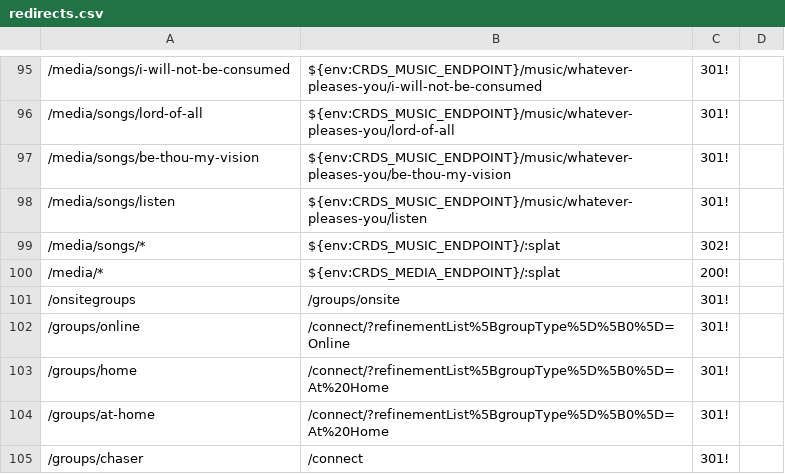
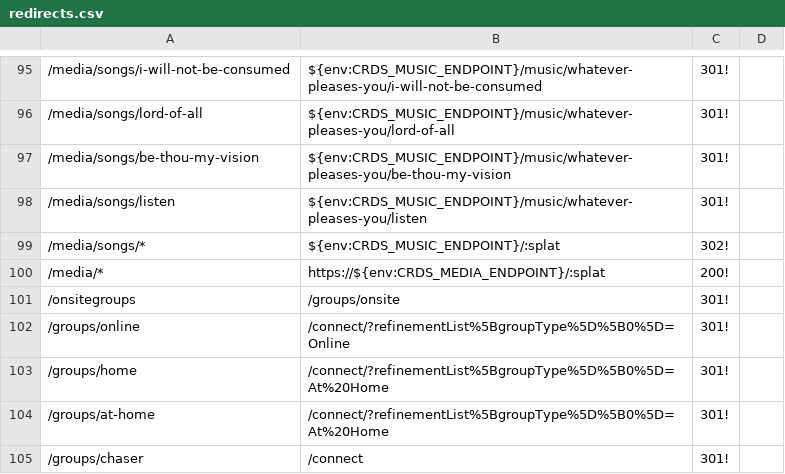
Before and after one commit to crdschurch/crds-net, a CSV file: redirects.csv, drawn as a sheet; only a part is shown, gaps mark what is left out; the diff names each change by its address in the sheet, - before the commit and + after, or states it on an @@ line.

Commit message:
F1132 Rebrand Specify deploy-preview for media endpoint

```diff
--- a/redirects.csv
+++ b/redirects.csv
-B100: ${env:CRDS_MEDIA_ENDPOINT}/:splat
+B100: https://${env:CRDS_MEDIA_ENDPOINT}/:splat
```
Also changed, not shown: 2 other files.
